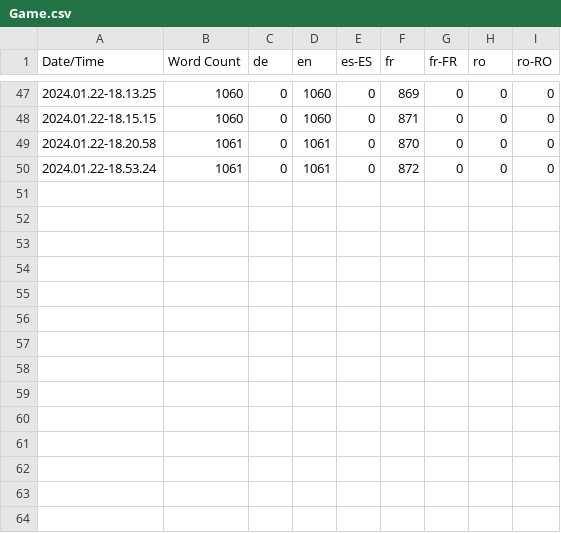
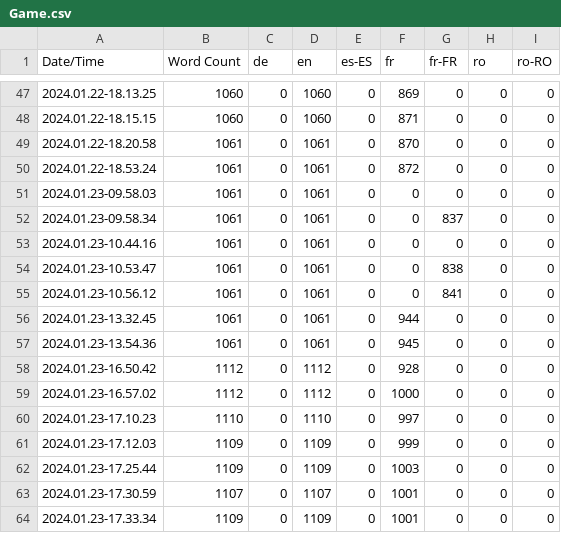
Before and after one commit to LifeVair/Life-VaiR-Serious-Game, a CSV file: Content/Localization/Game/Game.csv, drawn as a sheet; only a part is shown, gaps mark what is left out.

```diff
--- a/Content/Localization/Game/Game.csv
+++ b/Content/Localization/Game/Game.csv
@@ -50 +50,15 @@ Date/Time,Word Count,de,en,es-ES,fr,fr-FR,ro,ro-RO
 2024.01.22-18.53.24,1061,0,1061,0,872,0,0,0
+2024.01.23-09.58.03,1061,0,1061,0,0,0,0,0
+2024.01.23-09.58.34,1061,0,1061,0,0,837,0,0
+2024.01.23-10.44.16,1061,0,1061,0,0,0,0,0
+2024.01.23-10.53.47,1061,0,1061,0,0,838,0,0
+2024.01.23-10.56.12,1061,0,1061,0,0,841,0,0
+2024.01.23-13.32.45,1061,0,1061,0,944,0,0,0
+2024.01.23-13.54.36,1061,0,1061,0,945,0,0,0
+2024.01.23-16.50.42,1112,0,1112,0,928,0,0,0
+2024.01.23-16.57.02,1112,0,1112,0,1000,0,0,0
+2024.01.23-17.10.23,1110,0,1110,0,997,0,0,0
+2024.01.23-17.12.03,1109,0,1109,0,999,0,0,0
+2024.01.23-17.25.44,1109,0,1109,0,1003,0,0,0
+2024.01.23-17.30.59,1107,0,1107,0,1001,0,0,0
+2024.01.23-17.33.34,1109,0,1109,0,1001,0,0,0
```
Also changed, not shown: 49 other files.
